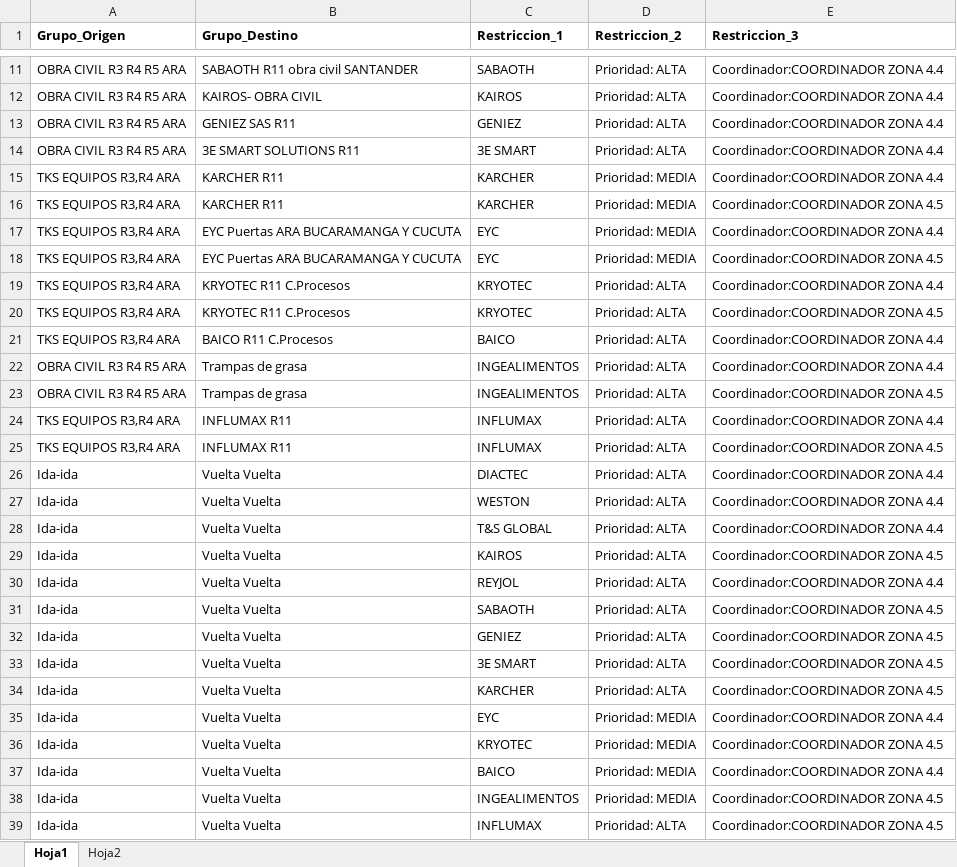
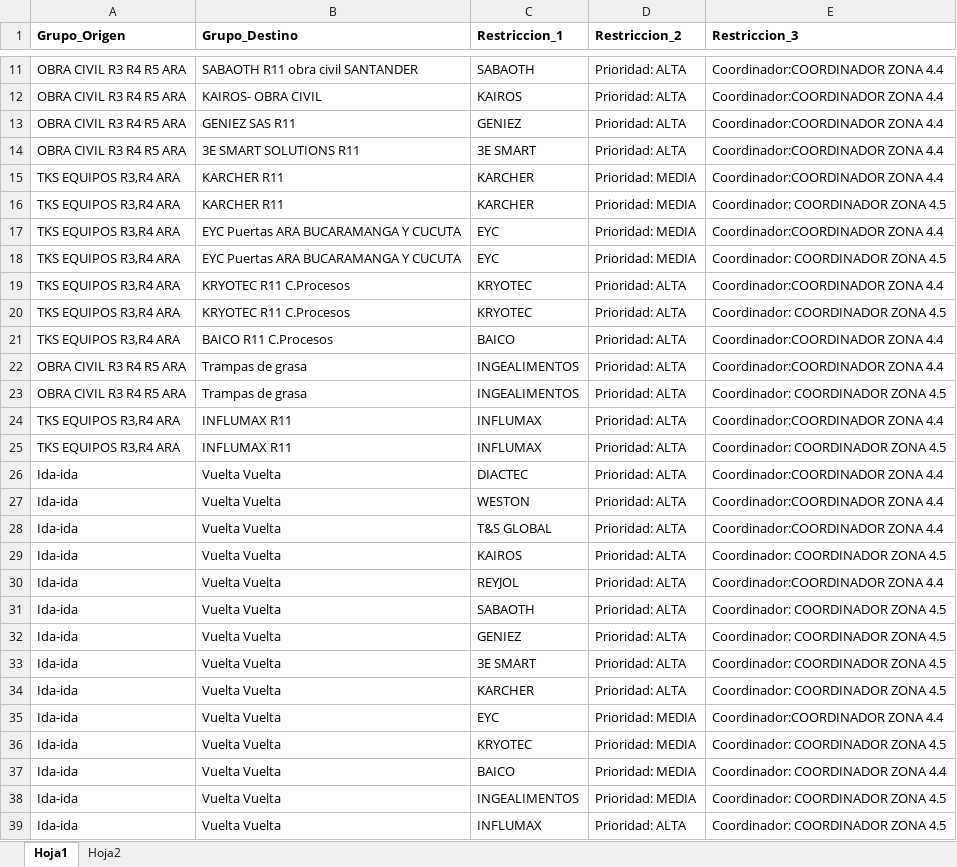
Before and after one commit to CARMONVE/wh_forwarder_bot_deploy, an Excel workbook: LISTA.xlsx, sheet Hoja1, drawn as a sheet; only a part is shown, gaps mark what is left out; values as stored, in another font and other column widths than the file's, no borders; the diff covers the shown part only; the diff names each change by its address in the sheet, - before the commit and + after, or states it on an @@ line.

Commit message:
Add files via upload

```diff
--- a/LISTA.xlsx (sheet Hoja1)
+++ b/LISTA.xlsx (sheet Hoja1)
-E16 (Restriccion_3): Coordinador:COORDINADOR ZONA 4.5
+E16 (Restriccion_3): Coordinador: COORDINADOR ZONA 4.5
-E18 (Restriccion_3): Coordinador:COORDINADOR ZONA 4.5
+E18 (Restriccion_3): Coordinador: COORDINADOR ZONA 4.5
-E20 (Restriccion_3): Coordinador:COORDINADOR ZONA 4.5
+E20 (Restriccion_3): Coordinador: COORDINADOR ZONA 4.5
-E23 (Restriccion_3): Coordinador:COORDINADOR ZONA 4.5
+E23 (Restriccion_3): Coordinador: COORDINADOR ZONA 4.5
-E25 (Restriccion_3): Coordinador:COORDINADOR ZONA 4.5
+E25 (Restriccion_3): Coordinador: COORDINADOR ZONA 4.5
-E29 (Restriccion_3): Coordinador:COORDINADOR ZONA 4.5
+E29 (Restriccion_3): Coordinador: COORDINADOR ZONA 4.5
-E31:E34 (Restriccion_3): Coordinador:COORDINADOR ZONA 4.5
+E31:E34 (Restriccion_3): Coordinador: COORDINADOR ZONA 4.5
-E36 (Restriccion_3): Coordinador:COORDINADOR ZONA 4.5
+E36 (Restriccion_3): Coordinador: COORDINADOR ZONA 4.5
-E37 (Restriccion_3): Coordinador:COORDINADOR ZONA 4.4
+E37 (Restriccion_3): Coordinador: COORDINADOR ZONA 4.4
-E38:E39 (Restriccion_3): Coordinador:COORDINADOR ZONA 4.5
+E38:E39 (Restriccion_3): Coordinador: COORDINADOR ZONA 4.5
```
Also changed, not shown: 5 edited cells elsewhere in this sheet.
